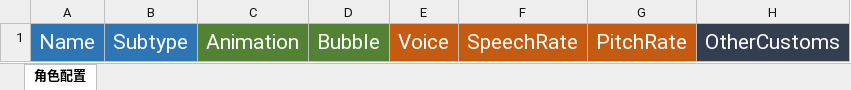
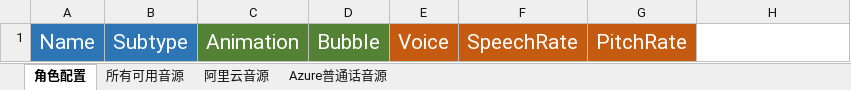
Before and after one commit to DanDDXuanX/TRPG-Replay-Generator, an Excel workbook: tools_scripts/CharactorTable_template.xlsx, sheet 角色配置, drawn as a sheet; values as stored, in another font and other column widths than the file's, no borders; table styles not drawn; the diff names each change by its address in the sheet, - before the commit and + after, or states it on an @@ line.

```diff
--- a/tools_scripts/CharactorTable_template.xlsx (sheet 角色配置)
+++ b/tools_scripts/CharactorTable_template.xlsx (sheet 角色配置)
+sheet tab: 所有可用音源
+sheet tab: 阿里云音源
+sheet tab: Azure普通话音源
-H1 fill: #333F50
+H1 fill: none
```
Also changed, not shown: 5 other files.
